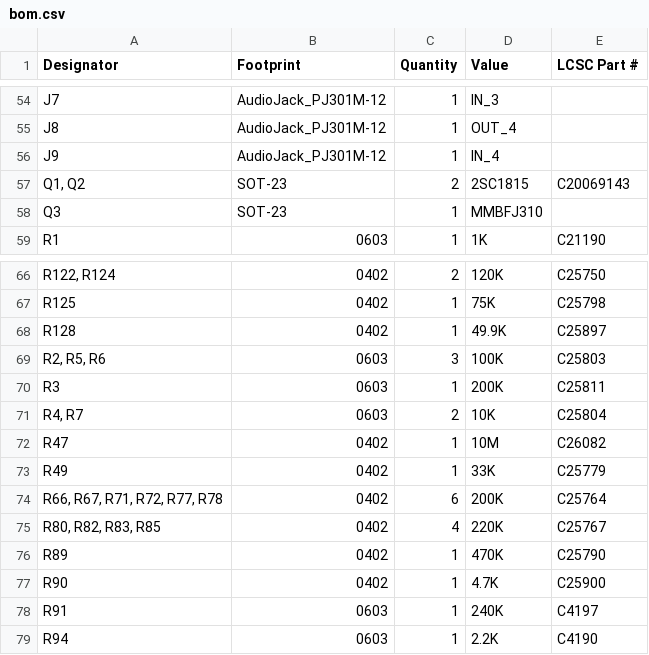
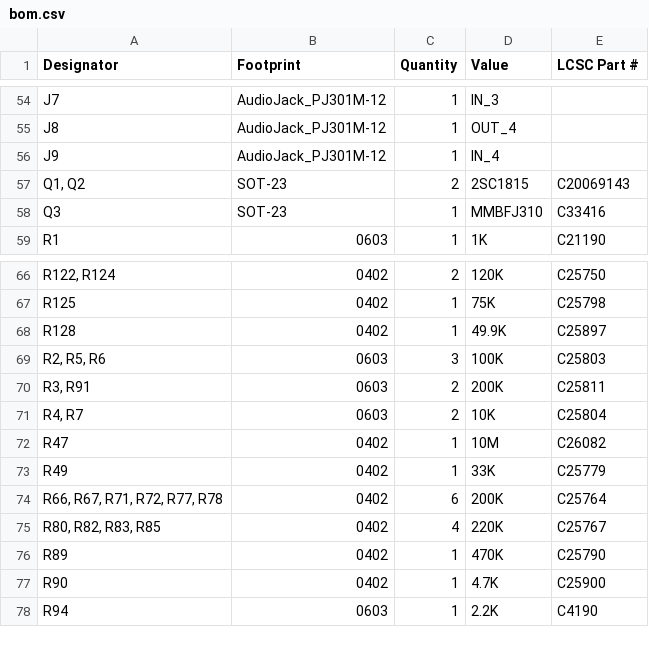
Before and after one commit to StudioKAT/Toolbox, a CSV file: v2.1/Gerber_for_JLCPCB/Main/bom.csv, drawn as a sheet; only a part is shown, gaps mark what is left out.

```diff
--- a/v2.1/Gerber_for_JLCPCB/Main/bom.csv
+++ b/v2.1/Gerber_for_JLCPCB/Main/bom.csv
@@ -57,3 +57,3 @@ J9,AudioJack_PJ301M-12,1,IN_4,
 "Q1, Q2",SOT-23,2,2SC1815,C20069143
-Q3,SOT-23,1,MMBFJ310,
+Q3,SOT-23,1,MMBFJ310,C33416
 R1,0603,1,1K,C21190
@@ -69,3 +69,3 @@ R128,0402,1,49.9K,C25897
 "R2, R5, R6",0603,3,100K,C25803
-R3,0603,1,200K,C25811
+"R3, R91",0603,2,200K,C25811
 "R4, R7",0603,2,10K,C25804
@@ -77,3 +77,2 @@ R89,0402,1,470K,C25790
 R90,0402,1,4.7K,C25900
-R91,0603,1,240K,C4197
 R94,0603,1,2.2K,C4190
```
Also changed, not shown: v2.1/Gerber_for_JLCPCB/Main/positions.csv, 19 other files.
